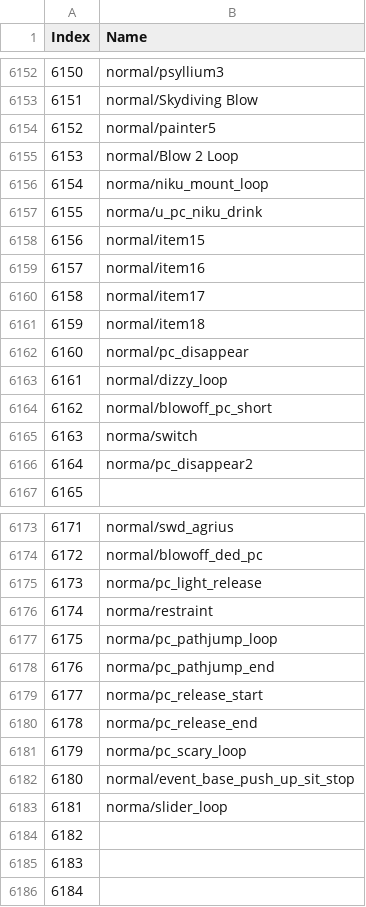
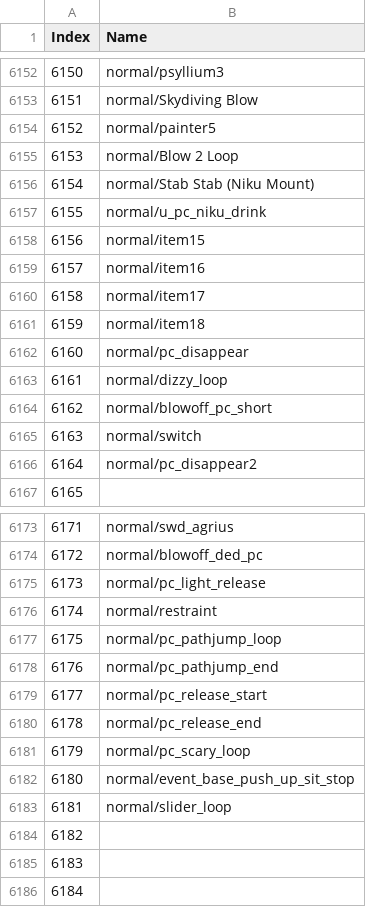
Before and after one commit to imchillin/CMTool, a CSV file: FFXIVTool/Resources/actiontimeline.csv, drawn as a sheet; only a part is shown, gaps mark what is left out.

Commit message:
Update actiontimeline.csv

```diff
--- a/FFXIVTool/Resources/actiontimeline.csv
+++ b/FFXIVTool/Resources/actiontimeline.csv
@@ -6155,4 +6155,4 @@ Index, Name
 6153,"normal/Blow 2 Loop"
-6154,"norma/niku_mount_loop"
-6155,"norma/u_pc_niku_drink"
+6154,"normal/Stab Stab (Niku Mount)"
+6155,"normal/u_pc_niku_drink"
 6156,"normal/item15"
@@ -6164,4 +6164,4 @@ Index, Name
 6162,"normal/blowoff_pc_short"
-6163,"norma/switch"
-6164,"norma/pc_disappear2"
+6163,"normal/switch"
+6164,"normal/pc_disappear2"
 6165,""
@@ -6174,11 +6174,11 @@ Index, Name
 6172,"normal/blowoff_ded_pc"
-6173,"norma/pc_light_release"
-6174,"norma/restraint"
-6175,"norma/pc_pathjump_loop"
-6176,"norma/pc_pathjump_end"
-6177,"norma/pc_release_start"
-6178,"norma/pc_release_end"
-6179,"norma/pc_scary_loop"
+6173,"normal/pc_light_release"
+6174,"normal/restraint"
+6175,"normal/pc_pathjump_loop"
+6176,"normal/pc_pathjump_end"
+6177,"normal/pc_release_start"
+6178,"normal/pc_release_end"
+6179,"normal/pc_scary_loop"
 6180,"normal/event_base_push_up_sit_stop"
-6181,"norma/slider_loop"
+6181,"normal/slider_loop"
 6182,""
```
